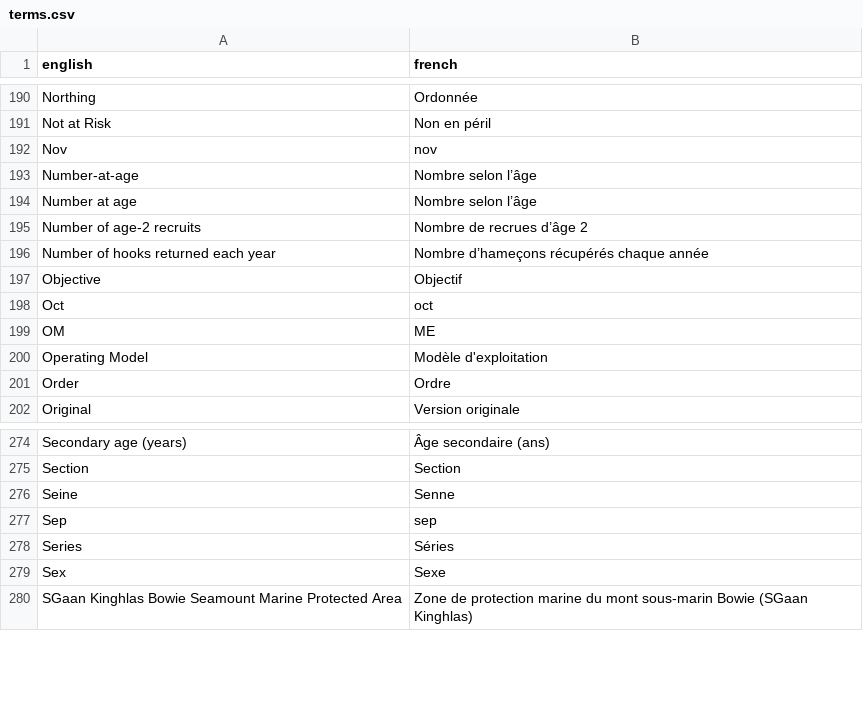
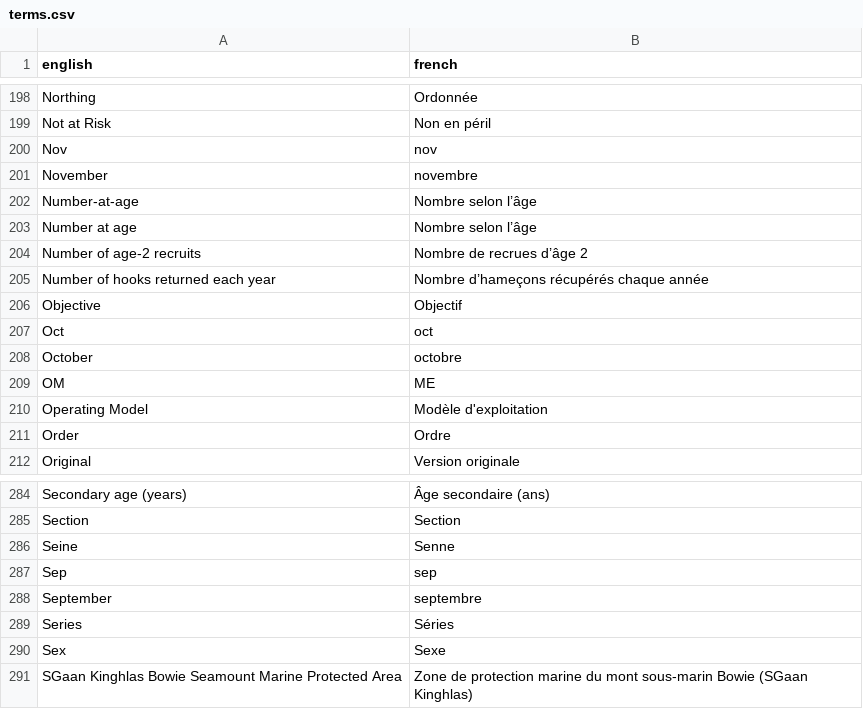
Before and after one commit to pbs-assess/rosettafish, a CSV file: data-raw/terms.csv, drawn as a sheet; only a part is shown, gaps mark what is left out; the diff covers the shown part only.

```diff
--- a/data-raw/terms.csv
+++ b/data-raw/terms.csv
@@ -192,2 +200,3 @@ Not at Risk,Non en péril
 Nov,nov
+November,novembre
 Number-at-age,Nombre selon l’âge
@@ -198,2 +207,3 @@ Objective,Objectif
 Oct,oct
+October,octobre
 OM,ME
@@ -277,2 +287,3 @@ Seine,Senne
 Sep,sep
+September,septembre
 Series,Séries
```
Also changed, not shown: 8 added rows elsewhere in this file, 3 other files.
